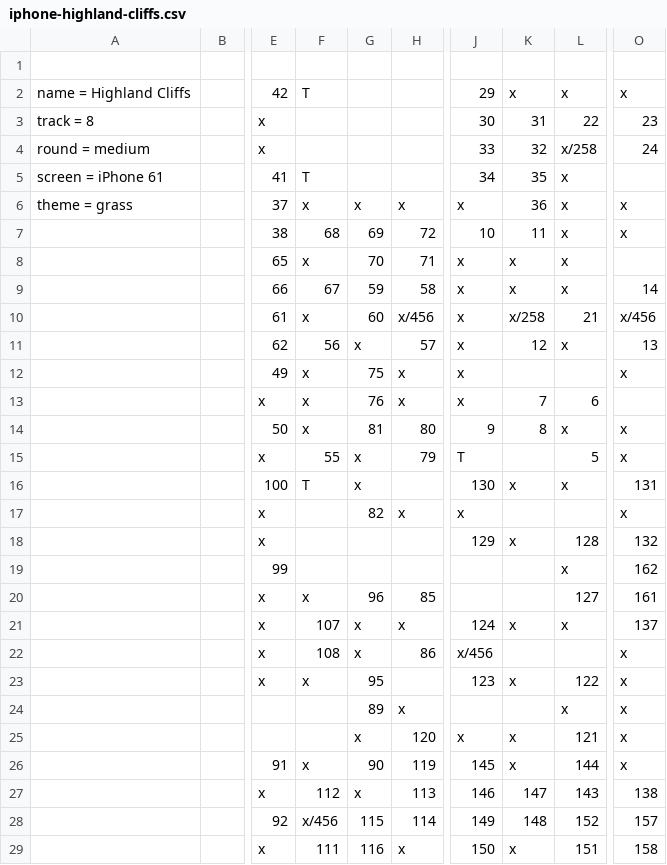
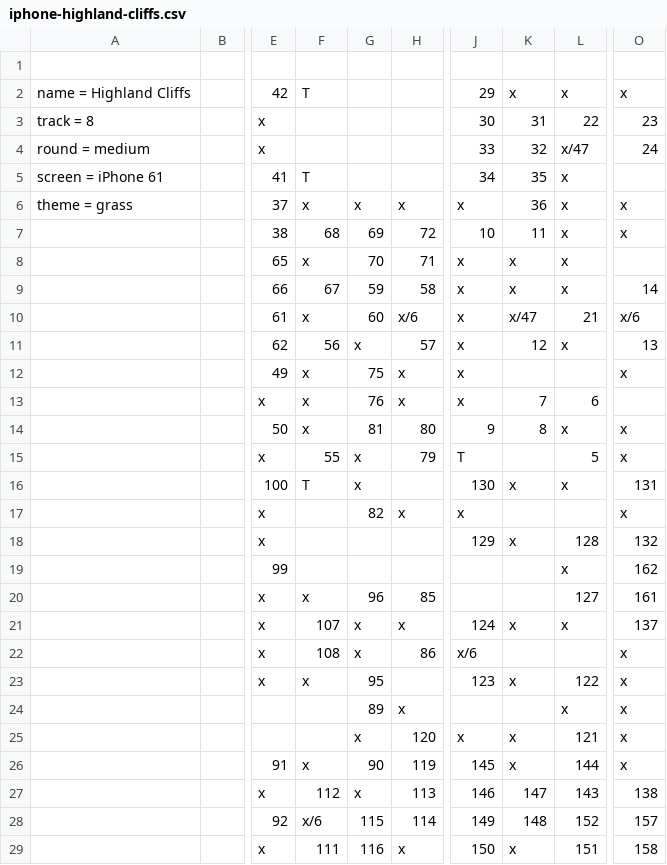
Before and after one commit to ugadoug/racing-blind-tracks, a CSV file: tracks/iphone-highland-cliffs.csv, drawn as a sheet; only a part is shown, gaps mark what is left out; the diff names each change by its address in the sheet, - before the commit and + after, or states it on an @@ line.

```diff
--- a/tracks/iphone-highland-cliffs.csv
+++ b/tracks/iphone-highland-cliffs.csv
-L4: x/258
+L4: x/47
-H10: x/456
+H10: x/6
-K10: x/258
+K10: x/47
-O10: x/456
+O10: x/6
-J22: x/456
+J22: x/6
-F28: x/456
+F28: x/6
```
Also changed, not shown: tracks/iphone-boa-constrictor.csv, tracks/iphone-ferry-crossing.csv, 3 other files.
